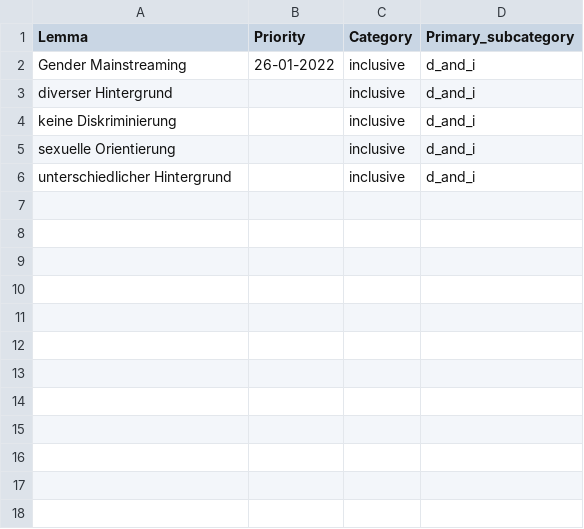
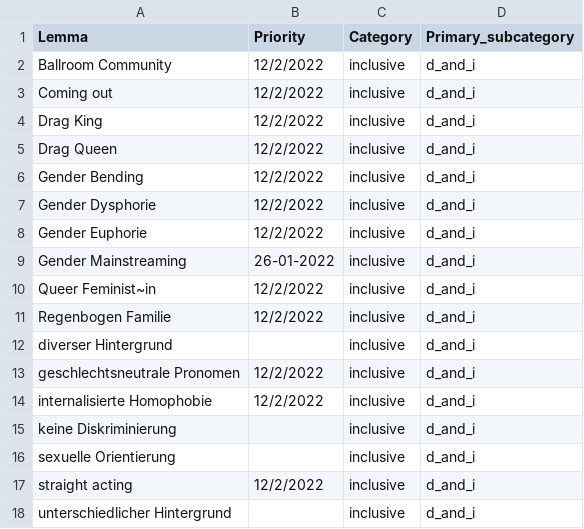
Before and after one commit to witty-works/nlp_api, a CSV file: training_data/de-DE/d_and_i_sentences.csv, drawn as a sheet.

```diff
--- a/training_data/de-DE/d_and_i_sentences.csv
+++ b/training_data/de-DE/d_and_i_sentences.csv
@@ -1,6 +1,18 @@
 Lemma,Priority,Category,Primary_subcategory
+Ballroom Community,12/2/2022,inclusive,d_and_i
+Coming out,12/2/2022,inclusive,d_and_i
+Drag King,12/2/2022,inclusive,d_and_i
+Drag Queen,12/2/2022,inclusive,d_and_i
+Gender Bending,12/2/2022,inclusive,d_and_i
+Gender Dysphorie,12/2/2022,inclusive,d_and_i
+Gender Euphorie,12/2/2022,inclusive,d_and_i
 Gender Mainstreaming,26-01-2022,inclusive,d_and_i
+Queer Feminist~in,12/2/2022,inclusive,d_and_i
+Regenbogen Familie,12/2/2022,inclusive,d_and_i
 diverser Hintergrund,,inclusive,d_and_i
+geschlechtsneutrale Pronomen,12/2/2022,inclusive,d_and_i
+internalisierte Homophobie,12/2/2022,inclusive,d_and_i
 keine Diskriminierung,,inclusive,d_and_i
 sexuelle Orientierung,,inclusive,d_and_i
+straight acting,12/2/2022,inclusive,d_and_i
 unterschiedlicher Hintergrund,,inclusive,d_and_i
```
Also changed, not shown: training_data/de-DE/d_and_i_words.csv.
